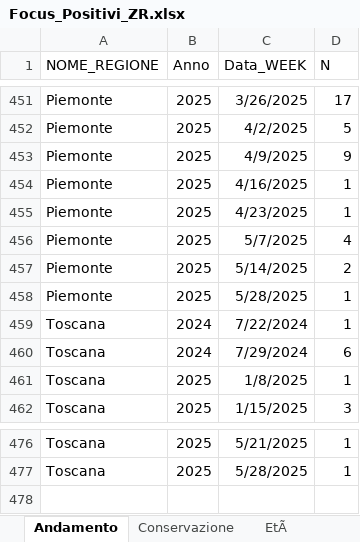
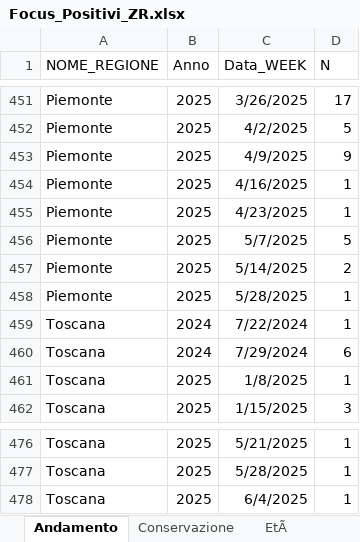
Before and after one commit to IZSAM-StatGIS/ReportPSA, an Excel workbook: Download/Focus_Positivi_ZR.xlsx, sheet Andamento, drawn as a sheet; only a part is shown, gaps mark what is left out; values as stored, in another font and other column widths than the file's, no borders; the diff names each change by its address in the sheet, - before the commit and + after, or states it on an @@ line.

```diff
--- a/Download/Focus_Positivi_ZR.xlsx (sheet Andamento)
+++ b/Download/Focus_Positivi_ZR.xlsx (sheet Andamento)
-D456 (N): 4
+D456 (N): 5
+row 478: Toscana | 2025 | 6/4/2025 | 1
```
Also changed, not shown: sheet EtÃ, sheet Conservazione, Download/Allevamenti_ZR.xlsx, Download/CasiControlli_ZR.xlsx, 33 other files.
